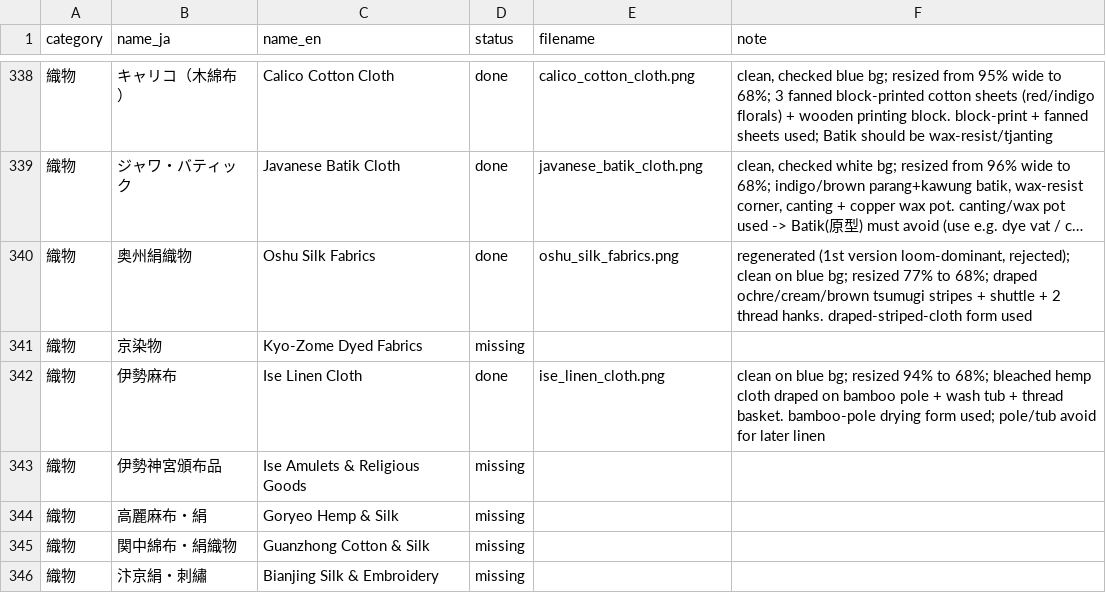
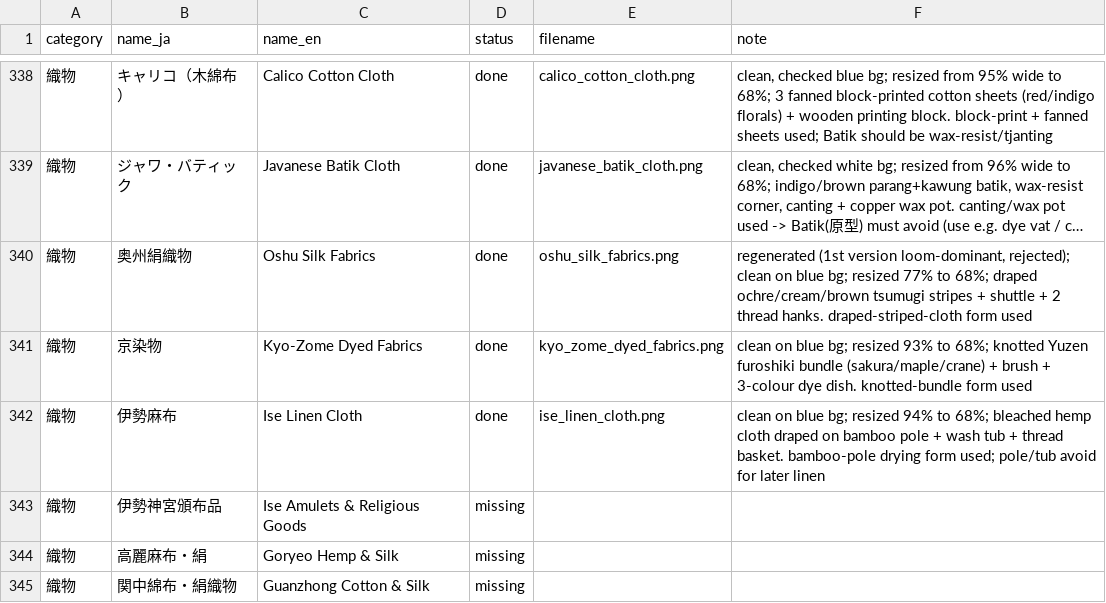
Before and after one commit to mwgmr056/caravan-game-assets, a CSV file: goods_images/goods_image_manifest.csv, drawn as a sheet; only a part is shown, gaps mark what is left out; the shorter side is filled out with more unchanged rows; long unchanged cells end in ….

```diff
--- a/goods_images/goods_image_manifest.csv
+++ b/goods_images/goods_image_manifest.csv
@@ -340,3 +340,3 @@
 織物,奥州絹織物,Oshu Silk Fabrics,done,oshu_silk_fabrics.png,"regenerated (1st version loom-dominant, rejected); clean on blue bg; resized 77% to 68%; draped ochre/cream/brown tsumugi stripes + shuttle + 2 thread hanks. draped-striped-cloth form used"
-織物,京染物,Kyo-Zome Dyed Fabrics,missing,,
+織物,京染物,Kyo-Zome Dyed Fabrics,done,kyo_zome_dyed_fabrics.png,clean on blue bg; resized 93% to 68%; knotted Yuzen furoshiki bundle (sakura/maple/crane) + brush + 3-colour dye dish. knotted-bundle form used
 織物,伊勢麻布,Ise Linen Cloth,done,ise_linen_cloth.png,clean on blue bg; resized 94% to 68%; bleached hemp cloth draped on bamboo pole + wash tub + thread basket. bamboo-pole drying form used; pole/tub avoid for later linen
```
Also changed, not shown: 2 other files.
